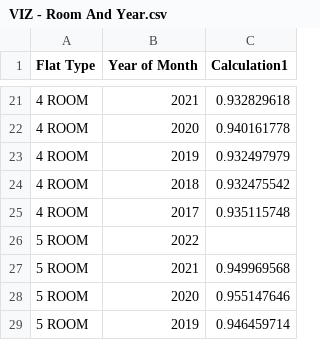
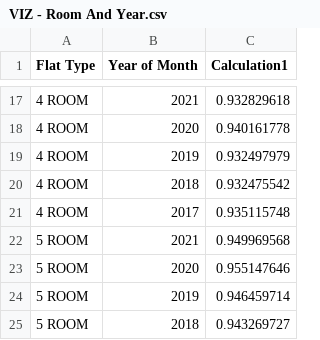
Before and after one commit to giangntgg/Housing, a CSV file: VIZ - Room And Year.csv, drawn as a sheet; only a part is shown, gaps mark what is left out; the shorter side is filled out with more unchanged rows; the diff covers the shown part only.

Commit message:
Update VIZ - Room And Year.csv

```diff
--- a/VIZ - Room And Year.csv
+++ b/VIZ - Room And Year.csv
@@ -25,3 +21,2 @@
 4 ROOM,2017,0.935115748
-5 ROOM,2022,
 5 ROOM,2021,0.949969568
```
Also changed, not shown: 11 removed rows elsewhere in this file.
